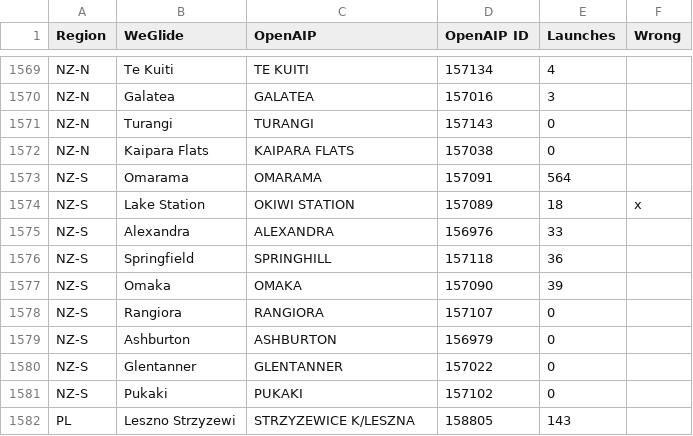
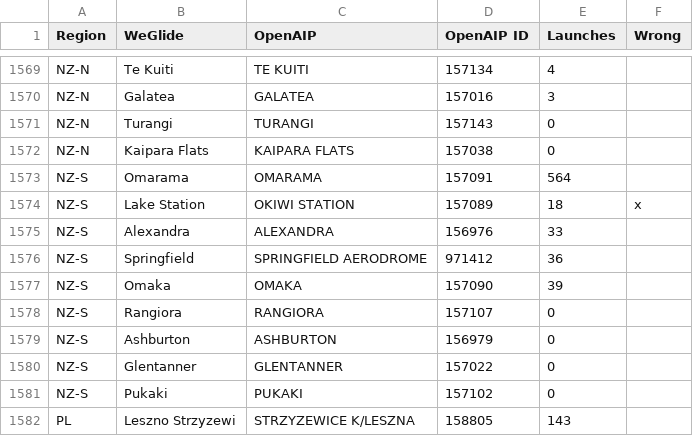
Before and after one commit to weglide/flugfeld, a CSV file: flugfeld.csv, drawn as a sheet; only a part is shown, gaps mark what is left out.

Commit message:
Fix wrong link of Springfield Aerodrome

```diff
--- a/flugfeld.csv
+++ b/flugfeld.csv
@@ -1575,3 +1575,3 @@ NZ-S,Lake Station,OKIWI STATION,157089,18,x
 NZ-S,Alexandra,ALEXANDRA,156976,33,
-NZ-S,Springfield,SPRINGHILL,157118,36,
+NZ-S,Springfield,SPRINGFIELD AERODROME,971412,36,
 NZ-S,Omaka,OMAKA,157090,39,
```
